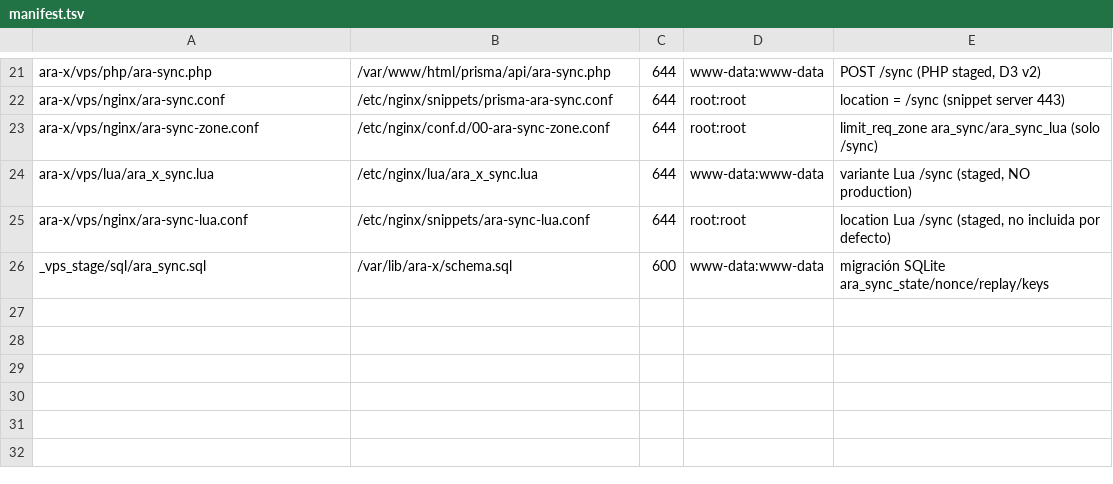
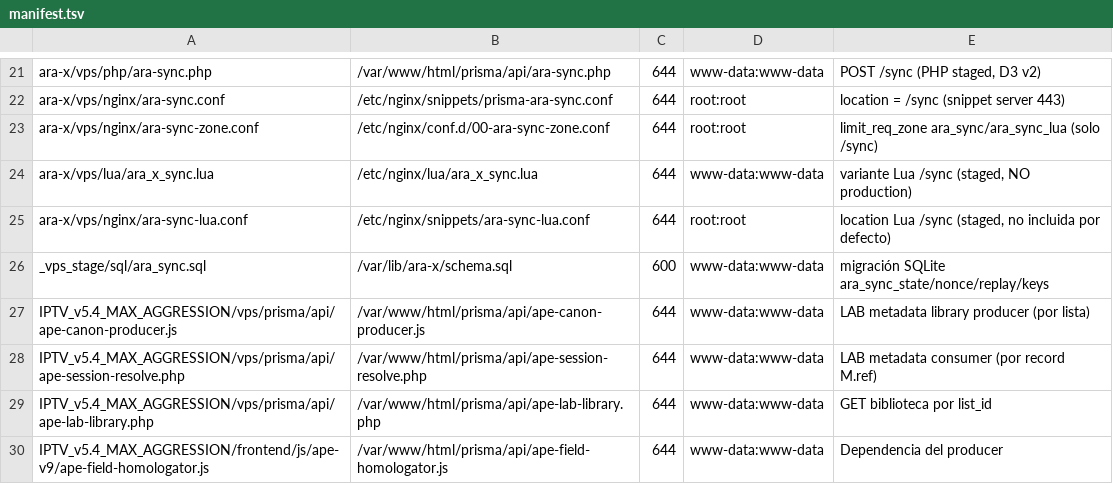
Before and after one commit to hefarica/IPTV_Navigator_PRO_v5.4_MAX_AGGRESSION, a TSV file: _vps_stage/deploy/manifest.tsv, drawn as a sheet; only a part is shown, gaps mark what is left out.

Commit message:
feat(ape): dynamic LAB metadata library per list + objective auto-adjust
Emits one #EXT-X-APE-LAB-METADATA payload per list, stores it under _lab_meta/<list_id>.json, references it from canonical records, exposes it through ape-lab-library.php, and consumes it in ARA. Also restores the Risk/Headroom/Overhead objective in AUTO-AJUSTAR current/all and fixes the floating menu trigger.

```diff
--- a/_vps_stage/deploy/manifest.tsv
+++ b/_vps_stage/deploy/manifest.tsv
@@ -26 +26,5 @@ ara-x/vps/nginx/ara-sync-lua.conf	/etc/nginx/snippets/ara-sync-lua.conf	644	root
 _vps_stage/sql/ara_sync.sql	/var/lib/ara-x/schema.sql	600	www-data:www-data	migración SQLite ara_sync_state/nonce/replay/keys
+IPTV_v5.4_MAX_AGGRESSION/vps/prisma/api/ape-canon-producer.js	/var/www/html/prisma/api/ape-canon-producer.js	644	www-data:www-data	LAB metadata library producer (por lista)
+IPTV_v5.4_MAX_AGGRESSION/vps/prisma/api/ape-session-resolve.php	/var/www/html/prisma/api/ape-session-resolve.php	644	www-data:www-data	LAB metadata consumer (por record M.ref)
+IPTV_v5.4_MAX_AGGRESSION/vps/prisma/api/ape-lab-library.php	/var/www/html/prisma/api/ape-lab-library.php	644	www-data:www-data	GET biblioteca por list_id
+IPTV_v5.4_MAX_AGGRESSION/frontend/js/ape-v9/ape-field-homologator.js	/var/www/html/prisma/api/ape-field-homologator.js	644	www-data:www-data	Dependencia del producer
```
Also changed, not shown: 11 other files.
